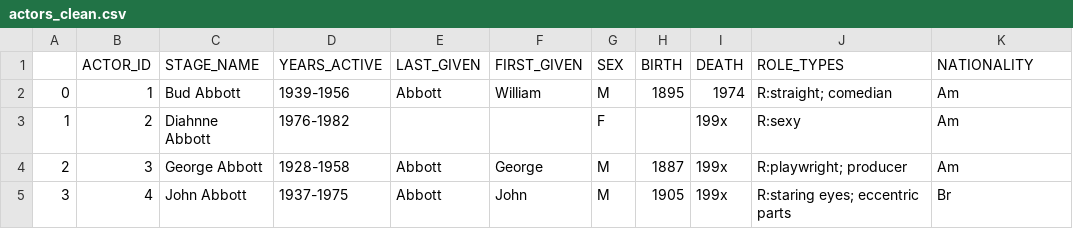
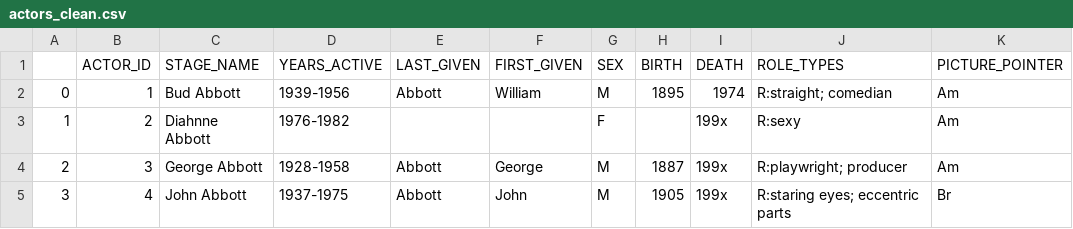
Before and after one commit to MargaretTratta/I535_project, a CSV file: actors_clean.csv, drawn as a sheet; only a part is shown.

Commit message:
Update actors_clean.csv

```diff
--- a/actors_clean.csv
+++ b/actors_clean.csv
@@ -1,2 +1,2 @@
-,ACTOR_ID,STAGE_NAME,YEARS_ACTIVE,LAST_GIVEN,FIRST_GIVEN,SEX,BIRTH,DEATH,ROLE_TYPES,NATIONALITY
+,ACTOR_ID,STAGE_NAME,YEARS_ACTIVE,LAST_GIVEN,FIRST_GIVEN,SEX,BIRTH,DEATH,ROLE_TYPES,PICTURE_POINTER
 0,1,Bud Abbott,1939-1956,Abbott,William,M,1895,1974,R:straight; comedian,Am
```
